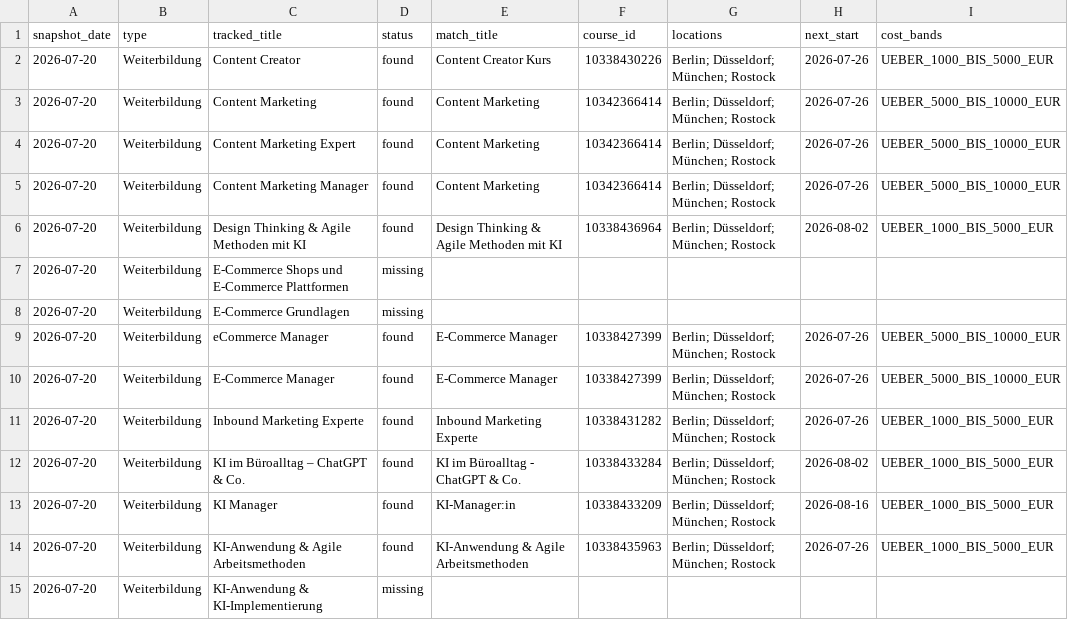
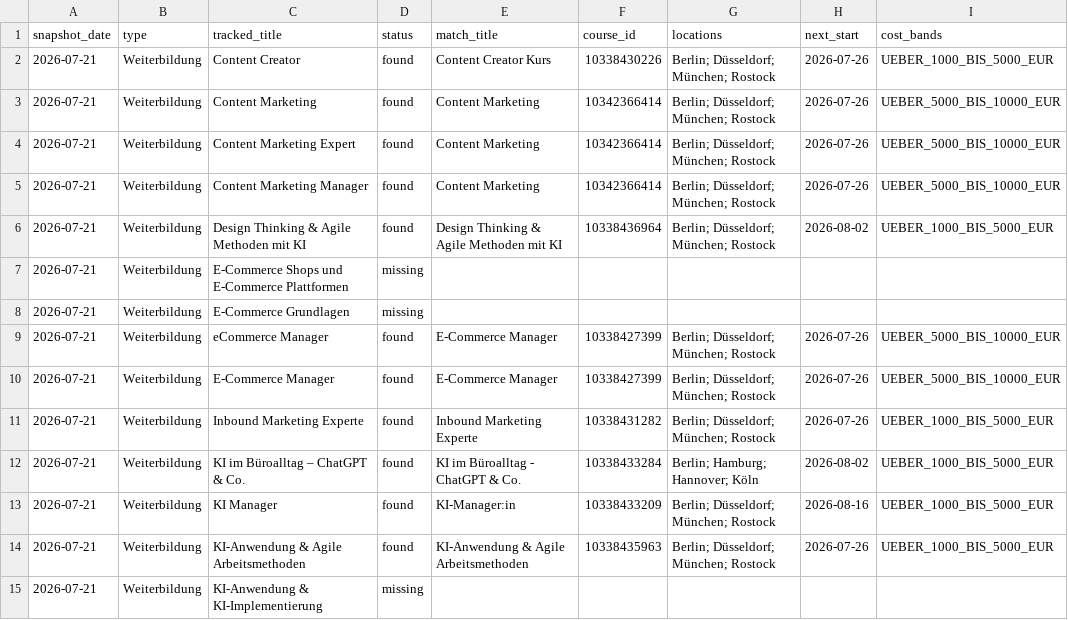
Before and after one commit to oopsrathan-create/Mein_now-crawler, a CSV file: meinnow_crawler/data/latest_coverage.csv, drawn as a sheet; only a part is shown; the diff covers the shown part only; the diff names each change by its address in the sheet, - before the commit and + after, or states it on an @@ line.

```diff
--- a/meinnow_crawler/data/latest_coverage.csv
+++ b/meinnow_crawler/data/latest_coverage.csv
-A2:A15 (snapshot_date): 2026-07-20
+A2:A15 (snapshot_date): 2026-07-21
-G12 (locations): Berlin; Düsseldorf; München; Rostock
+G12 (locations): Berlin; Hamburg; Hannover; Köln
```
Also changed, not shown: 31 edited cells elsewhere in this file, meinnow_crawler/data/coverage.csv, meinnow_crawler/data/keyword_discovery.csv, 9 other files.
